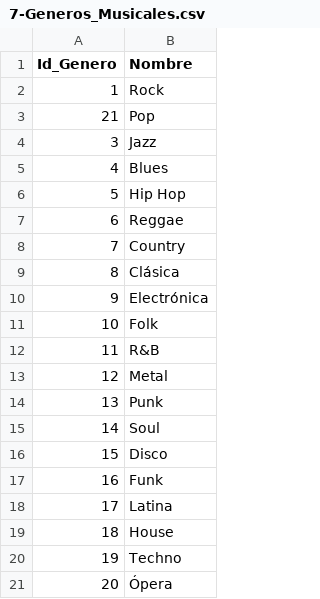
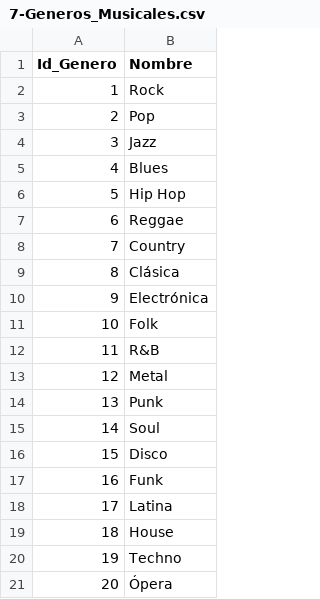
Before and after one commit to dufferx/Datos-prueba-BI, a CSV file: Csv/7-Generos_Musicales.csv, drawn as a sheet.

Commit message:
detalles generos

```diff
--- a/Csv/7-Generos_Musicales.csv
+++ b/Csv/7-Generos_Musicales.csv
@@ -2,3 +2,3 @@ Id_Genero,Nombre
 1,Rock
-21,Pop
+2,Pop
 3,Jazz
```
